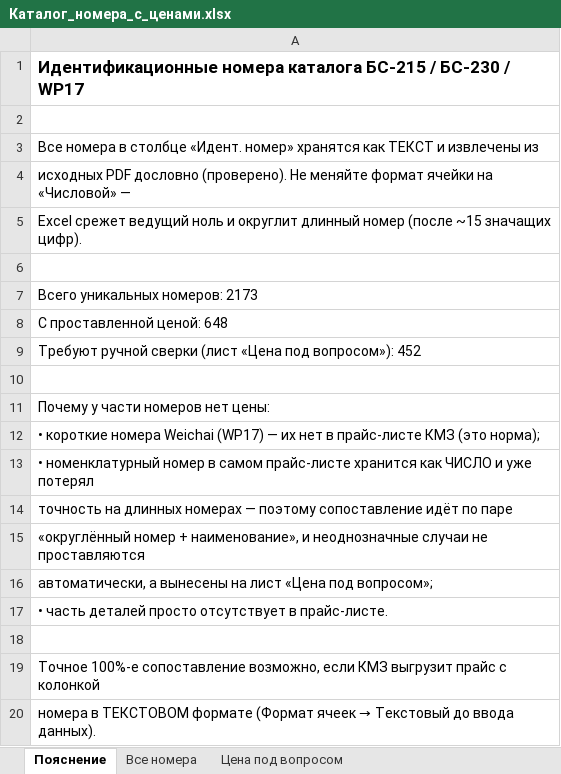
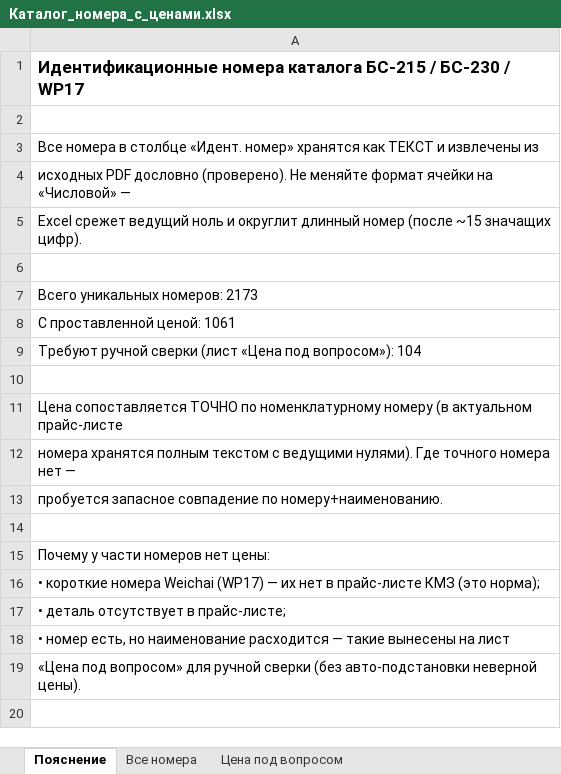
Before and after one commit to victorekuznetsov/KMZ-Parts_book, an Excel workbook: Каталог_номера_с_ценами.xlsx, sheet Пояснение, drawn as a sheet; values as stored, in another font and other column widths than the file's, no borders; removed rows and columns are numbered as before the commit, all else as after; the diff names each change by its address in the sheet, - before the commit and + after, or states it on an @@ line.

```diff
--- a/Каталог_номера_с_ценами.xlsx (sheet Пояснение)
+++ b/Каталог_номера_с_ценами.xlsx (sheet Пояснение)
-A8: С проставленной ценой: 648
+A8: С проставленной ценой: 1061
-A9: …под вопросом»): 452
+A9: …под вопросом»): 104
+row 10: (empty)
+row 11: Цена сопоставляется ТОЧНО по номенклатурному номеру (в актуальном прайс-листе
+row 12: номера хранятся полным текстом с ведущими нулями). Где точного номера нет —
+row 13: пробуется запасное совпадение по номеру+наименованию.
-A17: • номенклатурный номер в самом прайс-листе хранится как ЧИСЛО и уже потерял
+A17: • деталь отсутствует в прайс-листе;
-A18: точность на длинных номерах — поэтому сопоставление идёт по паре
+A18: • номер есть, но наименование расходится — такие вынесены на лист
-A19: «округлённый номер + наименование», и неоднозначные случаи не проставляются
+A19: «Цена под вопросом» для ручной сверки (без авто-подстановки неверной цены).
-row 16: автоматически, а вынесены на лист «Цена под вопросом»;
-row 17: • часть деталей просто отсутствует в прайс-листе.
-row 18: (empty)
-row 19: Точное 100%-е сопоставление возможно, если КМЗ выгрузит прайс с колонкой
-row 20: номера в ТЕКСТОВОМ формате (Формат ячеек → Текстовый до ввода данных).
```
Also changed, not shown: sheet Цена под вопросом, sheet Все номера, Прайс_нет_в_каталогах.xlsx, 4 other files.
